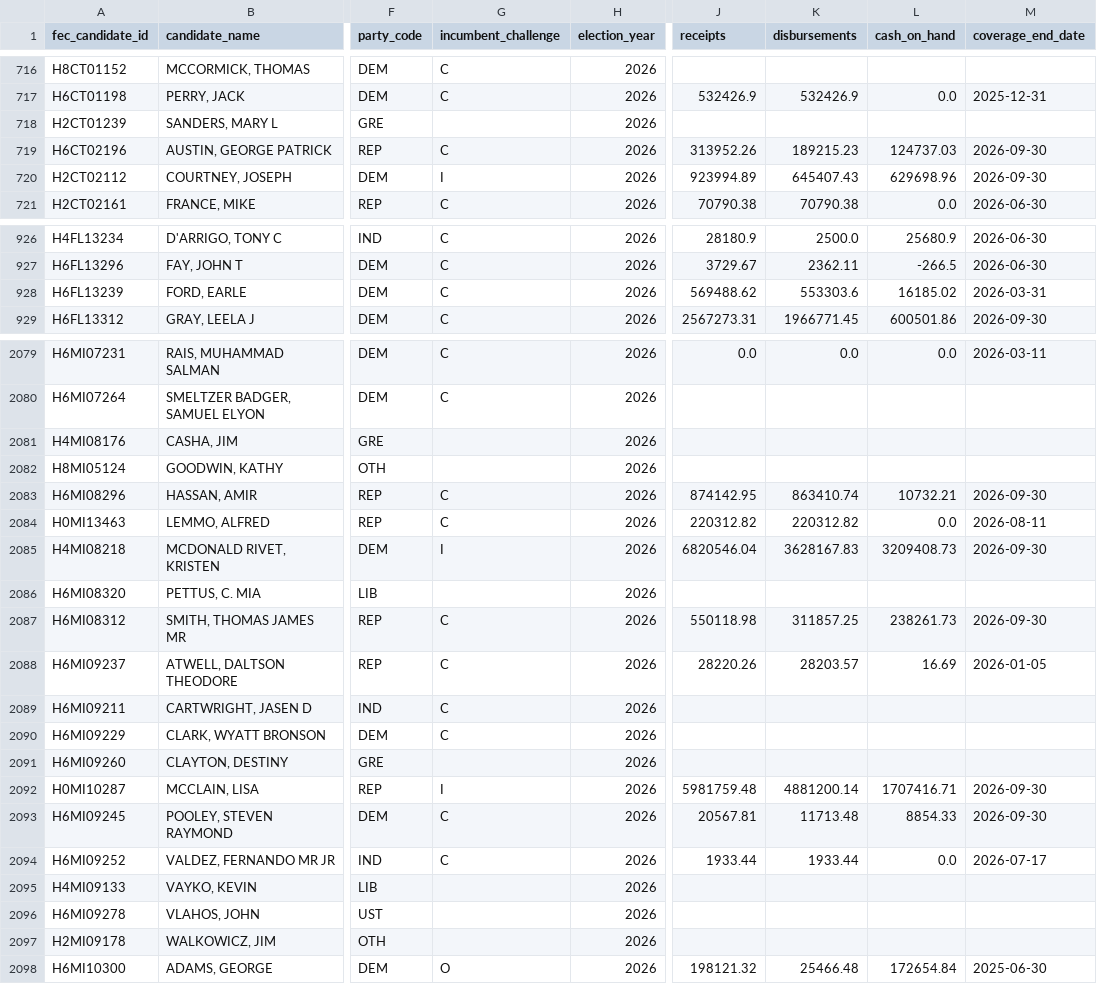
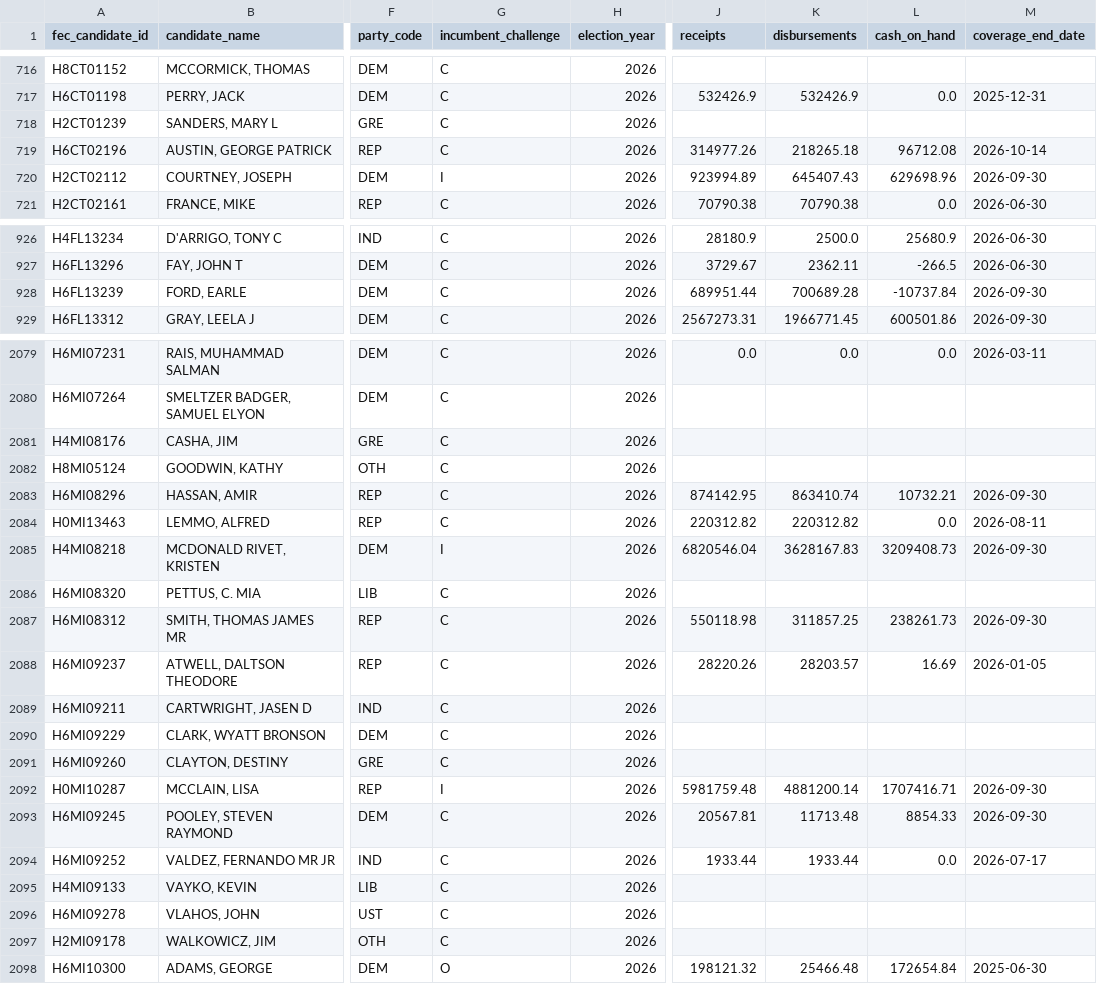
Before and after one commit to TMHSDigital/USA-Election-Tracker, a CSV file: fec/finance.csv, drawn as a sheet; only a part is shown, gaps mark what is left out; the diff covers the shown part only; the diff names each change by its address in the sheet, - before the commit and + after, or states it on an @@ line.

```diff
--- a/fec/finance.csv
+++ b/fec/finance.csv
-G718 (incumbent_challenge): (empty)
+G718 (incumbent_challenge): C
-J719 (receipts): 313952.26
+J719 (receipts): 314977.26
-K719 (disbursements): 189215.23
+K719 (disbursements): 218265.18
-L719 (cash_on_hand): 124737.03
+L719 (cash_on_hand): 96712.08
-M719 (coverage_end_date): 2026-09-30
+M719 (coverage_end_date): 2026-10-14
-J928 (receipts): 569488.62
+J928 (receipts): 689951.44
-K928 (disbursements): 553303.6
+K928 (disbursements): 700689.28
-L928 (cash_on_hand): 16185.02
+L928 (cash_on_hand): -10737.84
-M928 (coverage_end_date): 2026-03-31
+M928 (coverage_end_date): 2026-09-30
-G2081:G2082 (incumbent_challenge): (empty)
+G2081:G2082 (incumbent_challenge): C
-G2086 (incumbent_challenge): (empty)
+G2086 (incumbent_challenge): C
-G2091 (incumbent_challenge): (empty)
+G2091 (incumbent_challenge): C
-G2095:G2097 (incumbent_challenge): (empty)
+G2095:G2097 (incumbent_challenge): C
```
Also changed, not shown: 129 edited cells elsewhere in this file, 11 other files.
